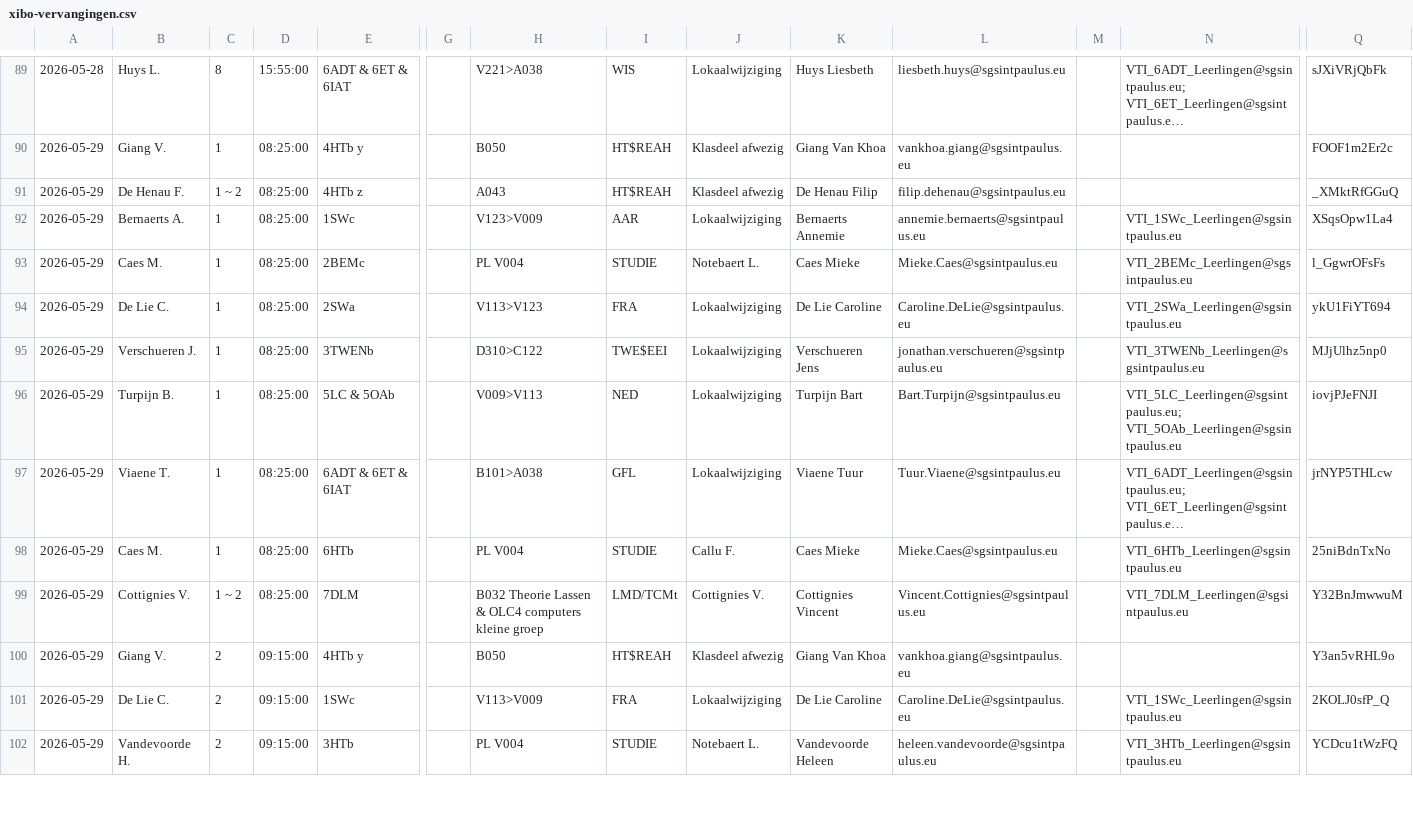
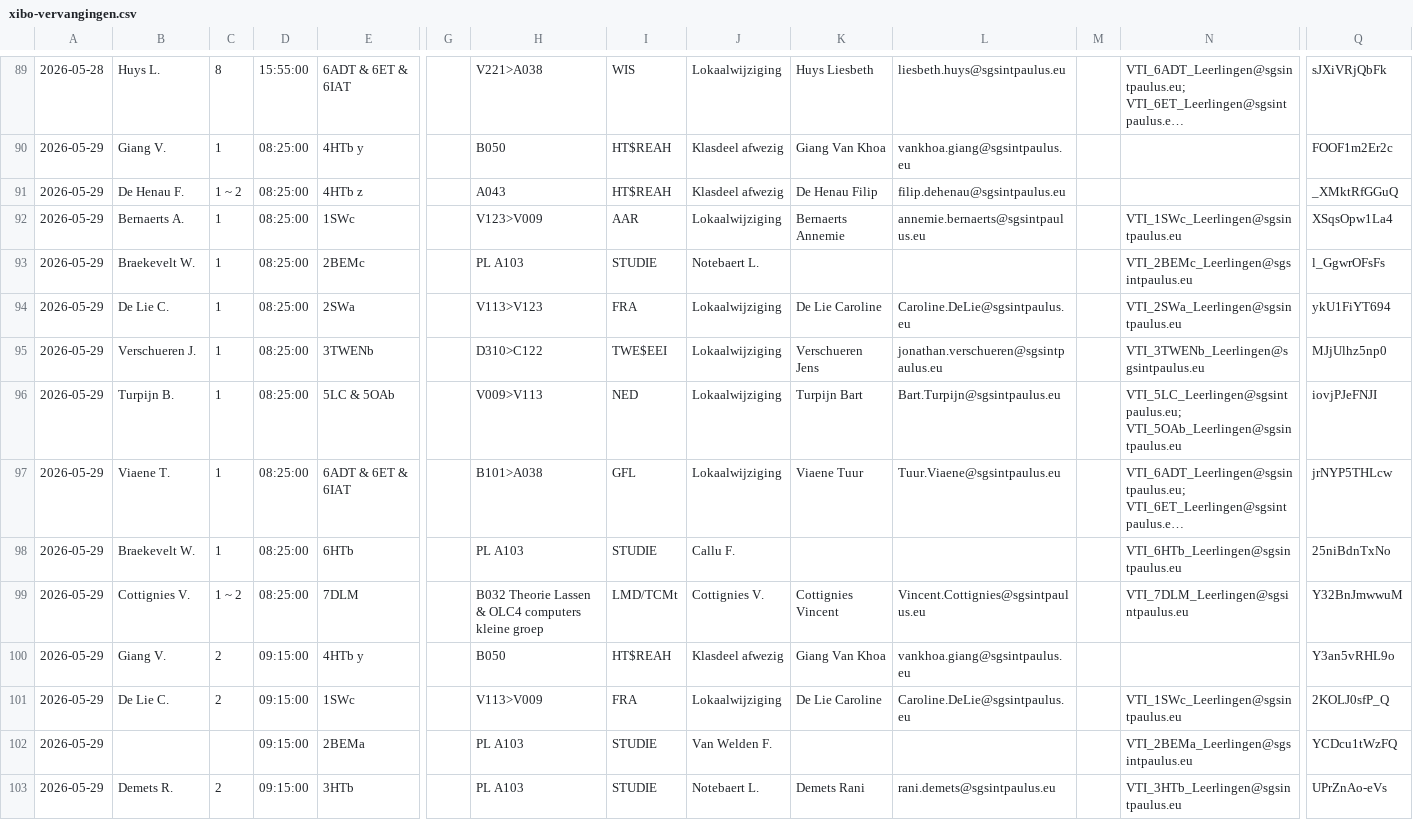
Before and after one commit to tomvanwehaege/xibo-database, a CSV file: xibo-vervangingen.csv, drawn as a sheet; only a part is shown, gaps mark what is left out; long unchanged cells end in …; addresses are those after the commit; rows hold the shown columns only; the diff covers the shown part only; the diff names each change by its address in the sheet, - before the commit and + after, or states it on an @@ line.

Commit message:
Automatische update vanuit OneDrive

```diff
--- a/xibo-vervangingen.csv
+++ b/xibo-vervangingen.csv
-B93: Caes M.
+B93: Braekevelt W.
-H93: PL V004
+H93: PL A103
-K93: Caes Mieke
+K93: (empty)
-L93: Mieke.Caes@sgsintpaulus.eu
+L93: (empty)
-B98: Caes M.
+B98: Braekevelt W.
-H98: PL V004
+H98: PL A103
-K98: Caes Mieke
+K98: (empty)
-L98: Mieke.Caes@sgsintpaulus.eu
+L98: (empty)
+row 102: 2026-05-29 |  |  | 09:15:00 | 2BEMa |  | PL A103 | STUDIE | Van Welden F. |  |  |  | VTI_2BEMa_Leerlingen@sgsintpaulus.eu | YCDcu1tWzFQ
-B103: Vandevoorde H.
+B103: Demets R.
-H103: PL V004
+H103: PL A103
-K103: Vandevoorde Heleen
+K103: Demets Rani
-L103: heleen.vandevoorde@sgsintpaulus.eu
+L103: rani.demets@sgsintpaulus.eu
-Q103: YCDcu1tWzFQ
+Q103: UPrZnAo-eVs
```
Also changed, not shown: 86 edited cells elsewhere in this file.
